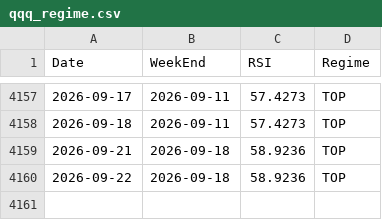
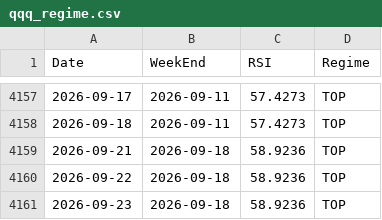
Before and after one commit to jabcho10/dailyorder, a CSV file: data/qqq_regime.csv, drawn as a sheet; only a part is shown, gaps mark what is left out.

```diff
--- a/data/qqq_regime.csv
+++ b/data/qqq_regime.csv
@@ -4160 +4160,2 @@ Date,WeekEnd,RSI,Regime
 2026-09-22,2026-09-18,58.9236,TOP
+2026-09-23,2026-09-18,58.9236,TOP
```
Also changed, not shown: data/SOXL_OHLC.csv, data/SOXS_OHLC.csv, 2 other files.
